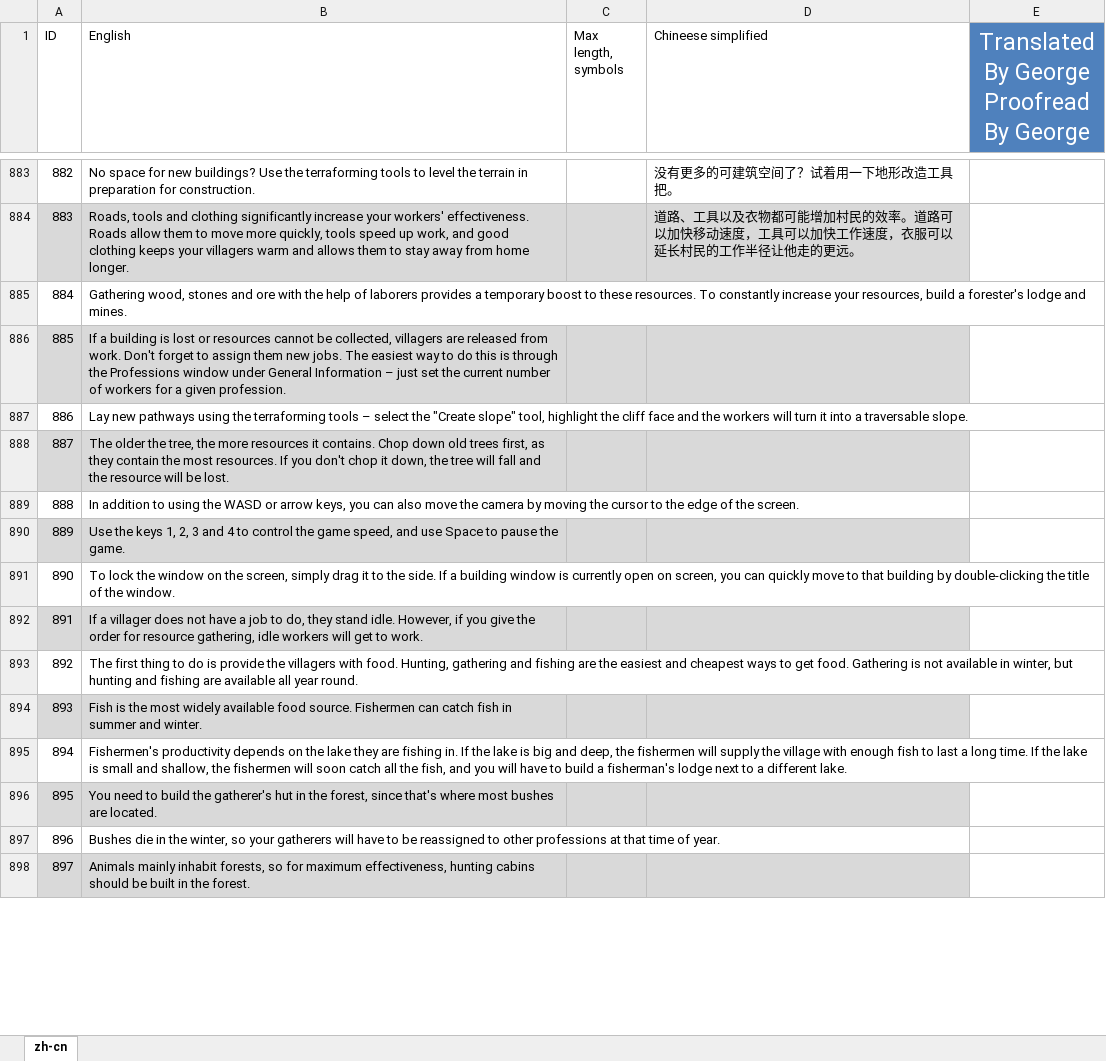
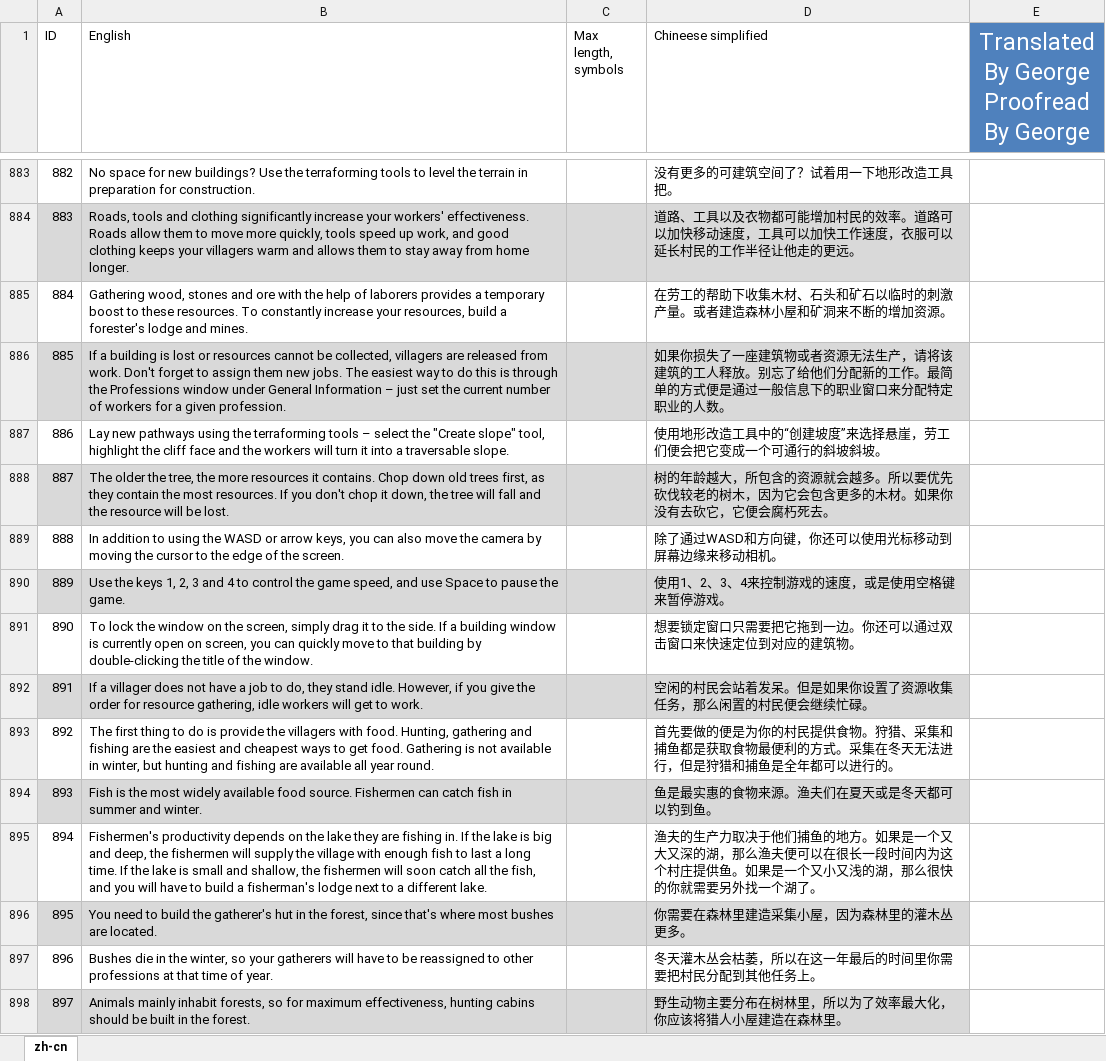
Before and after one commit to BoundlessHaung/lif_fv_cn_loc_file, an Excel workbook: ForestVillage_texts zh-CN.XLSX, sheet zh-cn, drawn as a sheet; only a part is shown, gaps mark what is left out; values as stored, in another font and other column widths than the file's, no borders; table styles not drawn; the diff covers the shown part only; the diff names each change by its address in the sheet, - before the commit and + after, or states it on an @@ line.

Commit message:
按照最新的原文就行了汉化
按照最新的原文就行了汉化

```diff
--- a/ForestVillage_texts zh-CN.XLSX (sheet zh-cn)
+++ b/ForestVillage_texts zh-CN.XLSX (sheet zh-cn)
-D885 (Chineese simplified): (empty)
+D885 (Chineese simplified): 在劳工的帮助下收集木材、石头和矿石以临时的刺激产量。或者建造森林小屋和矿洞来不断的增加资源。
-D886 (Chineese simplified): (empty)
+D886 (Chineese simplified): 如果你损失了一座建筑物或者资源无法生产，请将该建筑的工人释放。别忘了给他们分配新的工作。最简单的方式便是通过一般信息下的职业窗口来分配特定职业的人数。
-D887 (Chineese simplified): (empty)
+D887 (Chineese simplified): 使用地形改造工具中的“创建坡度”来选择悬崖，劳工们便会把它变成一个可通行的斜坡斜坡。
-D888 (Chineese simplified): (empty)
+D888 (Chineese simplified): 树的年龄越大，所包含的资源就会越多。所以要优先砍伐较老的树木，因为它会包含更多的木材。如果你没有去砍它，它便会腐朽死去。
-D889 (Chineese simplified): (empty)
+D889 (Chineese simplified): 除了通过WASD和方向键，你还可以使用光标移动到屏幕边缘来移动相机。
-D890 (Chineese simplified): (empty)
+D890 (Chineese simplified): 使用1、2、3、4来控制游戏的速度，或是使用空格键来暂停游戏。
-D891 (Chineese simplified): (empty)
+D891 (Chineese simplified): 想要锁定窗口只需要把它拖到一边。你还可以通过双击窗口来快速定位到对应的建筑物。
-D892 (Chineese simplified): (empty)
+D892 (Chineese simplified): 空闲的村民会站着发呆。但是如果你设置了资源收集任务，那么闲置的村民便会继续忙碌。
-D893 (Chineese simplified): (empty)
+D893 (Chineese simplified): 首先要做的便是为你的村民提供食物。狩猎、采集和捕鱼都是获取食物最便利的方式。采集在冬天无法进行，但是狩猎和捕鱼是全年都可以进行的。
-D894 (Chineese simplified): (empty)
+D894 (Chineese simplified): 鱼是最实惠的食物来源。渔夫们在夏天或是冬天都可以钓到鱼。
-D895 (Chineese simplified): (empty)
+D895 (Chineese simplified): 渔夫的生产力取决于他们捕鱼的地方。如果是一个又大又深的湖，那么渔夫便可以在很长一段时间内为这个村庄提供鱼。如果是一个又小又浅的湖，那么很快的你就需要另外找一个湖了。
-D896 (Chineese simplified): (empty)
+D896 (Chineese simplified): 你需要在森林里建造采集小屋，因为森林里的灌木丛更多。
-D897 (Chineese simplified): (empty)
+D897 (Chineese simplified): 冬天灌木丛会枯萎，所以在这一年最后的时间里你需要把村民分配到其他任务上。
-D898 (Chineese simplified): (empty)
+D898 (Chineese simplified): 野生动物主要分布在树林里，所以为了效率最大化，你应该将猎人小屋建造在森林里。
```
Also changed, not shown: 55 edited cells and cell formats elsewhere in this sheet.
